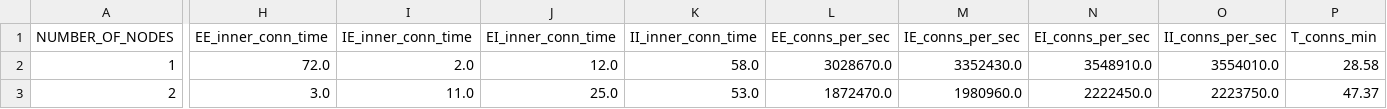
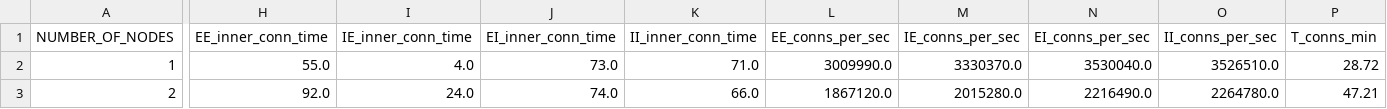
Before and after one commit to jasperalbers/nest-benchmarks, a CSV file: results/hpc_benchmark_2_16_1_daint_strict_out_thread_12.csv, drawn as a sheet; only a part is shown, gaps mark what is left out; the diff covers the shown part only; the diff names each change by its address in the sheet, - before the commit and + after, or states it on an @@ line.

```diff
--- a/results/hpc_benchmark_2_16_1_daint_strict_out_thread_12.csv
+++ b/results/hpc_benchmark_2_16_1_daint_strict_out_thread_12.csv
-H2 (EE_inner_conn_time): 72.0
+H2 (EE_inner_conn_time): 55.0
-I2 (IE_inner_conn_time): 2.0
+I2 (IE_inner_conn_time): 4.0
-J2 (EI_inner_conn_time): 12.0
+J2 (EI_inner_conn_time): 73.0
-K2 (II_inner_conn_time): 58.0
+K2 (II_inner_conn_time): 71.0
-L2 (EE_conns_per_sec): 3028670.0
+L2 (EE_conns_per_sec): 3009990.0
-M2 (IE_conns_per_sec): 3352430.0
+M2 (IE_conns_per_sec): 3330370.0
-N2 (EI_conns_per_sec): 3548910.0
+N2 (EI_conns_per_sec): 3530040.0
-O2 (II_conns_per_sec): 3554010.0
+O2 (II_conns_per_sec): 3526510.0
-P2 (T_conns_min): 28.58
+P2 (T_conns_min): 28.72
-H3 (EE_inner_conn_time): 3.0
+H3 (EE_inner_conn_time): 92.0
-I3 (IE_inner_conn_time): 11.0
+I3 (IE_inner_conn_time): 24.0
-J3 (EI_inner_conn_time): 25.0
+J3 (EI_inner_conn_time): 74.0
-K3 (II_inner_conn_time): 53.0
+K3 (II_inner_conn_time): 66.0
-L3 (EE_conns_per_sec): 1872470.0
+L3 (EE_conns_per_sec): 1867120.0
-M3 (IE_conns_per_sec): 1980960.0
+M3 (IE_conns_per_sec): 2015280.0
-N3 (EI_conns_per_sec): 2222450.0
+N3 (EI_conns_per_sec): 2216490.0
-O3 (II_conns_per_sec): 2223750.0
+O3 (II_conns_per_sec): 2264780.0
-P3 (T_conns_min): 47.37
+P3 (T_conns_min): 47.21
```
Also changed, not shown: 41 edited cells elsewhere in this file, results/hpc_benchmark_2_16_1_daint_strict_out_thread_4.csv, results/hpc_benchmark_2_16_1_daint_strict_out_thread_8.csv, 14 other files.
